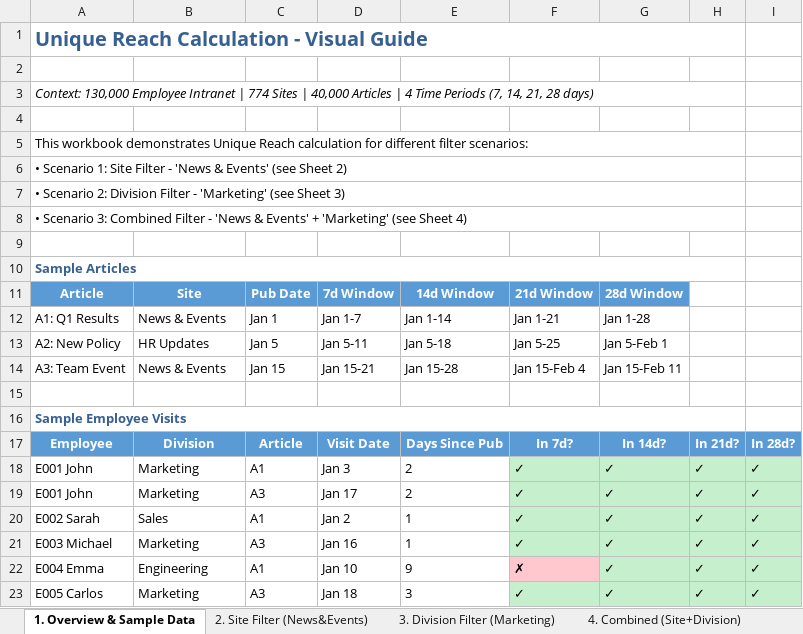
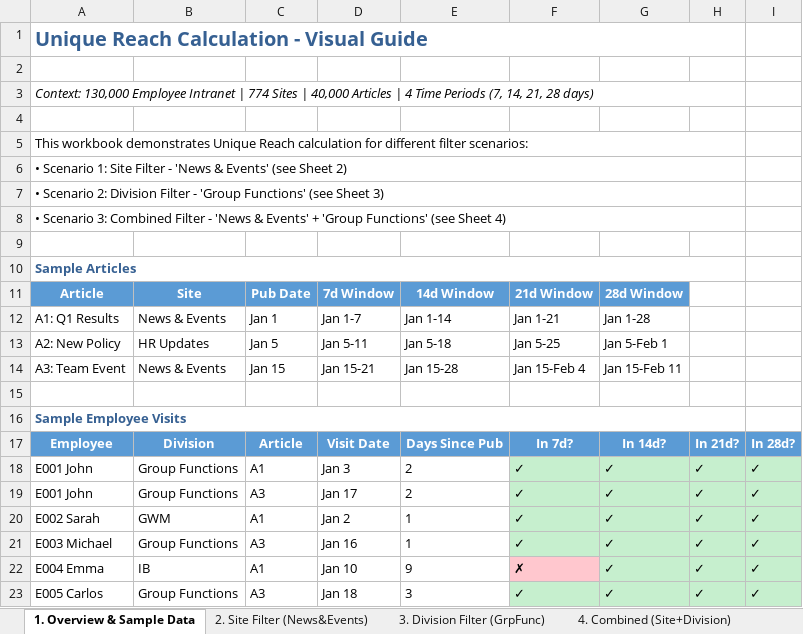
Before and after one commit to dallmi/fabric, an Excel workbook: uv-aggregation-strategy/unique_reach_calculation_guide.xlsx, sheet 1. Overview & Sample Data, drawn as a sheet; values as stored, in another font and other column widths than the file's, no borders; the diff names each change by its address in the sheet, - before the commit and + after, or states it on an @@ line.

```diff
--- a/uv-aggregation-strategy/unique_reach_calculation_guide.xlsx (sheet 1. Overview & Sample Data)
+++ b/uv-aggregation-strategy/unique_reach_calculation_guide.xlsx (sheet 1. Overview & Sample Data)
-sheet tab: 3. Division Filter (Marketing)
+sheet tab: 3. Division Filter (GrpFunc)
-A7: …Filter - 'Marketing' (see Sheet…
+A7: …Filter - 'Group Functions' (see Sheet…
-A8: …Events' + 'Marketing' (see Sheet…
+A8: …Events' + 'Group Functions' (see Sheet…
-B18:B19: Marketing
+B18:B19: Group Functions
-B20: Sales
+B20: GWM
-B21: Marketing
+B21: Group Functions
-B22: Engineering
+B22: IB
-B23: Marketing
+B23: Group Functions
```
Also changed, not shown: sheet 3. Division Filter (GrpFunc), sheet 2. Site Filter (News&Events), sheet 4. Combined (Site+Division), sheet 5. Summary & Comparison.
